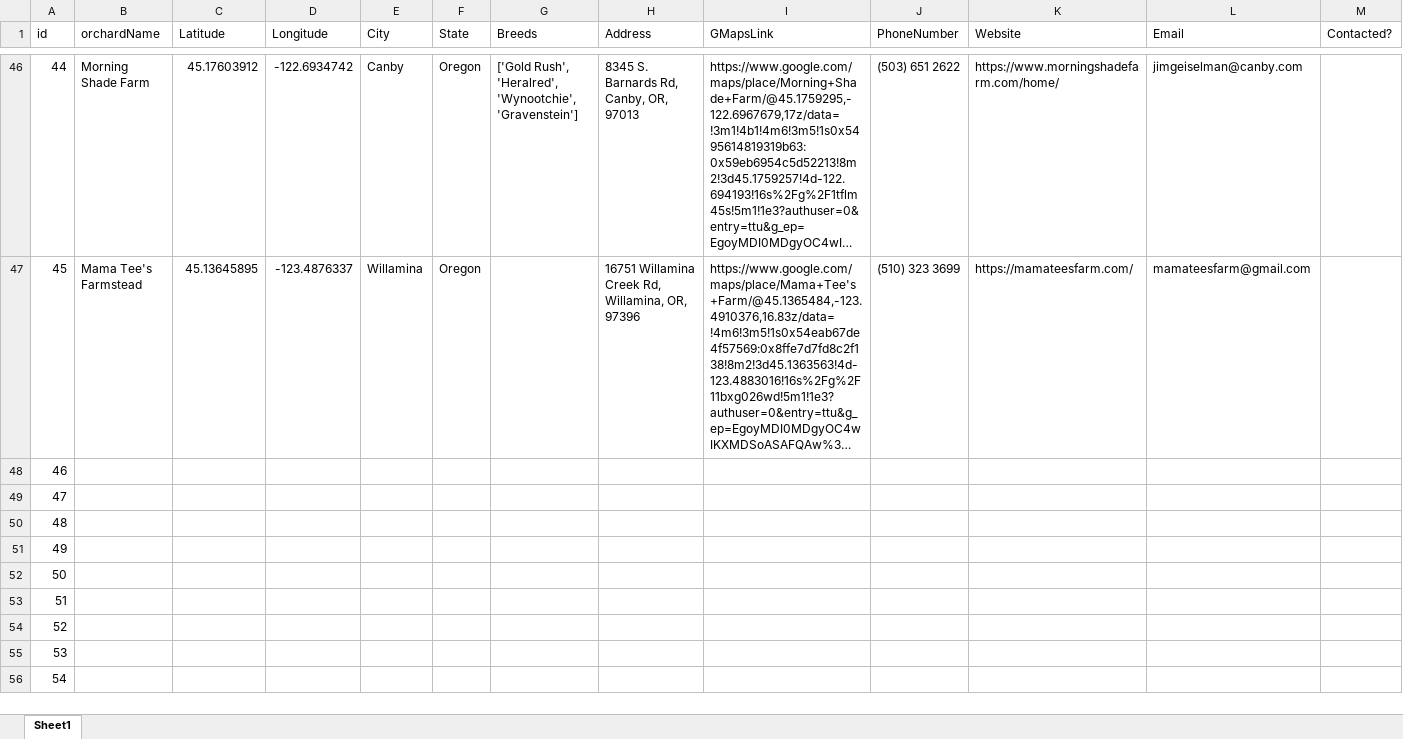
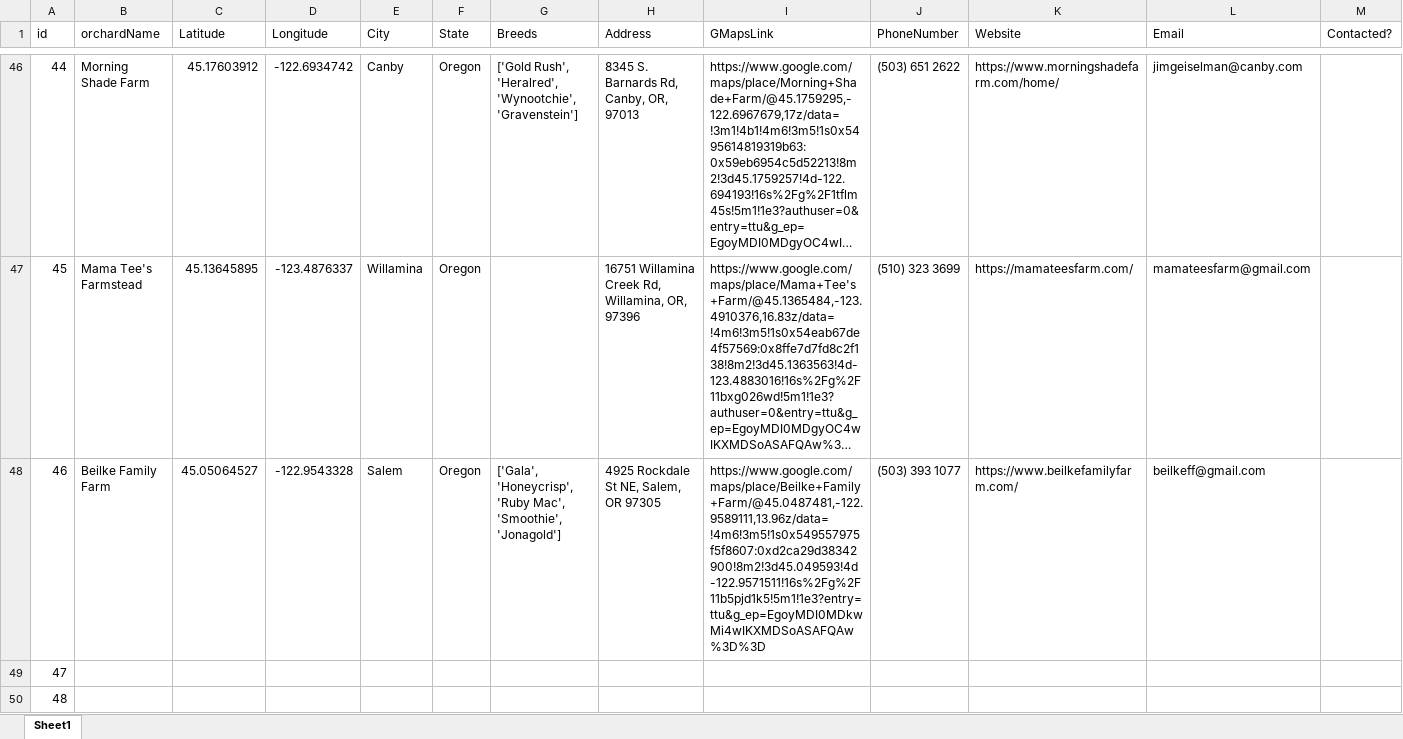
Before and after one commit to d-legg/abundantapples, an Excel workbook: abundance/appleDatabase.xlsx, sheet Sheet1, drawn as a sheet; only a part is shown, gaps mark what is left out; the shorter side is filled out with more unchanged rows; long unchanged cells end in …; values as stored, in another font and other column widths than the file's, no borders; the diff names each change by its address in the sheet, - before the commit and + after, or states it on an @@ line.

```diff
--- a/abundance/appleDatabase.xlsx (sheet Sheet1)
+++ b/abundance/appleDatabase.xlsx (sheet Sheet1)
-B48 (orchardName): (empty)
+B48 (orchardName): Beilke Family Farm
-C48 (Latitude): (empty)
+C48 (Latitude): 45.05064527
-D48 (Longitude): (empty)
+D48 (Longitude): -122.9543328
-E48 (City): (empty)
+E48 (City): Salem
-F48 (State): (empty)
+F48 (State): Oregon
-G48 (Breeds): (empty)
+G48 (Breeds): ['Gala', 'Honeycrisp', 'Ruby Mac', 'Smoothie', 'Jonagold']
-H48 (Address): (empty)
+H48 (Address): 4925 Rockdale St NE, Salem, OR 97305
-I48 (GMapsLink): (empty)
+I48 (GMapsLink): https://www.google.com/maps/place/Beilke+Family+Farm/@45.0487481,-122.9589111,13.96z/data=!4m6!3m5!1s0x549557975f5f8607:0xd2ca29d38342900!8m2!3d45.049593!4d-122.9571511!16s%2Fg%2F11b5pjd1k5!5m1!1e3?entry=ttu&g_ep=EgoyMDI0MDkwMi4wIKXMDSoASAFQAw%3D%3D
-J48 (PhoneNumber): (empty)
+J48 (PhoneNumber): (503) 393 1077
-K48 (Website): (empty)
+K48 (Website): https://www.beilkefamilyfarm.com/
-L48 (Email): (empty)
+L48 (Email): beilkeff@gmail.com
```
Also changed, not shown: 10 other files.
